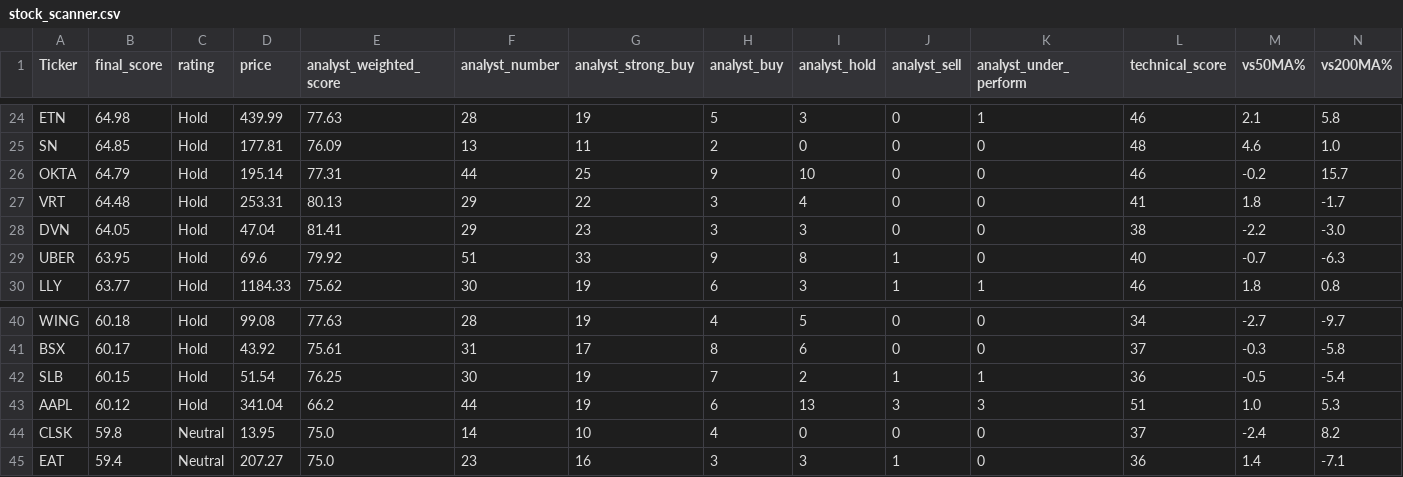
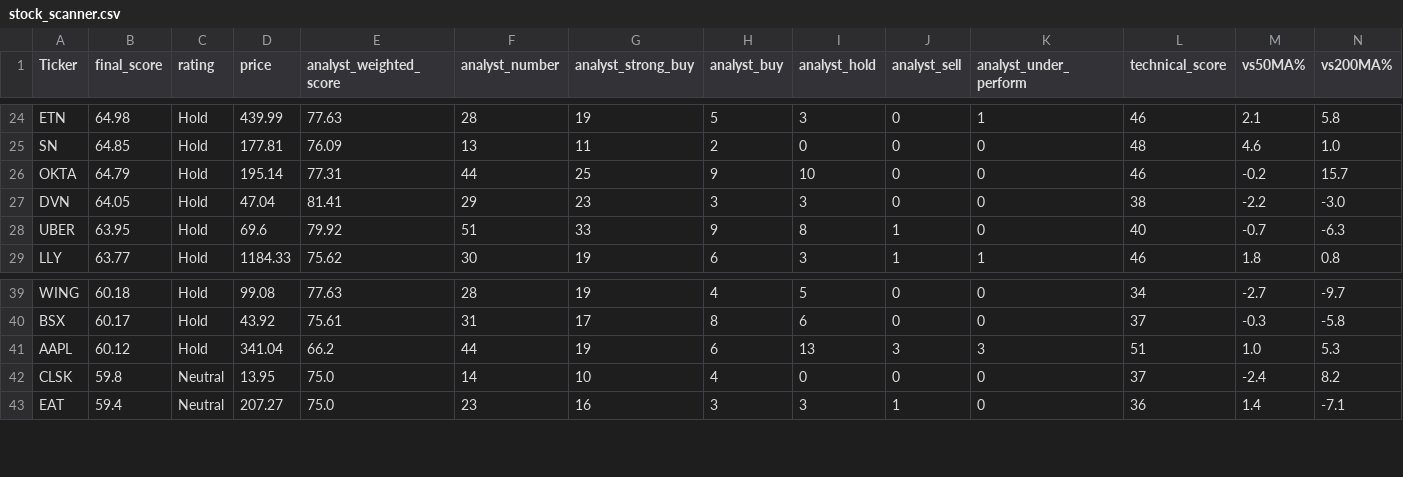
Before and after one commit to 1155125384/scanner_stock, a CSV file: stock_scanner.csv, drawn as a sheet; only a part is shown, gaps mark what is left out; rows hold the shown columns only; the diff names each change by its address in the sheet, - before the commit and + after, or states it on an @@ line.

```diff
--- a/stock_scanner.csv
+++ b/stock_scanner.csv
-row 27: VRT | 64.48 | Hold | 253.31 | 80.13 | 29 | 22 | 3 | 4 | 0 | 0 | 41 | 1.8 | -1.7
-row 42: SLB | 60.15 | Hold | 51.54 | 76.25 | 30 | 19 | 7 | 2 | 1 | 1 | 36 | -0.5 | -5.4
```
